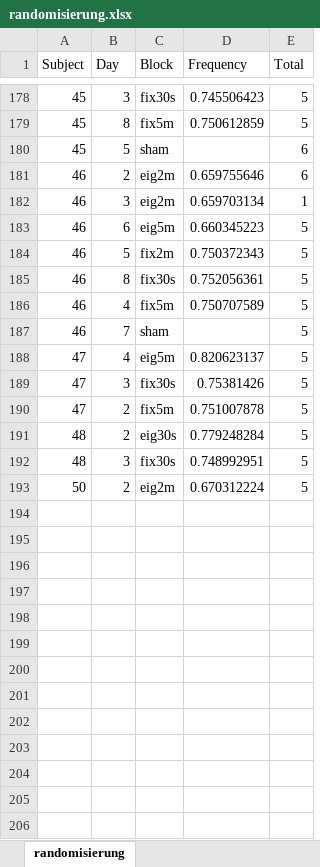
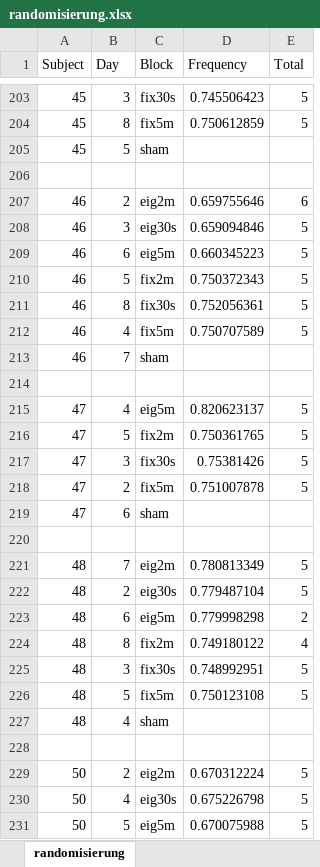
Before and after one commit to leonidas228/Greifeneeg, an Excel workbook: randomisierung.xlsx, sheet randomisierung, drawn as a sheet; only a part is shown, gaps mark what is left out; values as stored, in another font and other column widths than the file's, no borders; addresses are those after the commit; the diff covers the shown part only; the diff names each change by its address in the sheet, - before the commit and + after, or states it on an @@ line.

```diff
--- a/randomisierung.xlsx (sheet randomisierung)
+++ b/randomisierung.xlsx (sheet randomisierung)
-E205 (Total): 6
+E205 (Total): (empty)
+row 206: (empty)
-C208 (Block): eig2m
+C208 (Block): eig30s
-D208 (Frequency): 0.659703134
+D208 (Frequency): 0.659094846
-E208 (Total): 1
+E208 (Total): 5
-E213 (Total): 5
+E213 (Total): (empty)
+row 214: (empty)
+row 216: 47 | 5 | fix2m | 0.750361765 | 5
+row 219: 47 | 6 | sham
+row 220: (empty)
+row 221: 48 | 7 | eig2m | 0.780813349 | 5
-D222 (Frequency): 0.779248284
+D222 (Frequency): 0.779487104
+row 223: 48 | 6 | eig5m | 0.779998298 | 2
+row 224: 48 | 8 | fix2m | 0.749180122 | 4
+row 226: 48 | 5 | fix5m | 0.750123108 | 5
+row 227: 48 | 4 | sham
+row 228: (empty)
+row 230: 50 | 4 | eig30s | 0.675226798 | 5
+row 231: 50 | 5 | eig5m | 0.670075988 | 5
```
Also changed, not shown: 46 added rows, 1 removed row and 55 edited cells elsewhere in this sheet, 3 other files.
